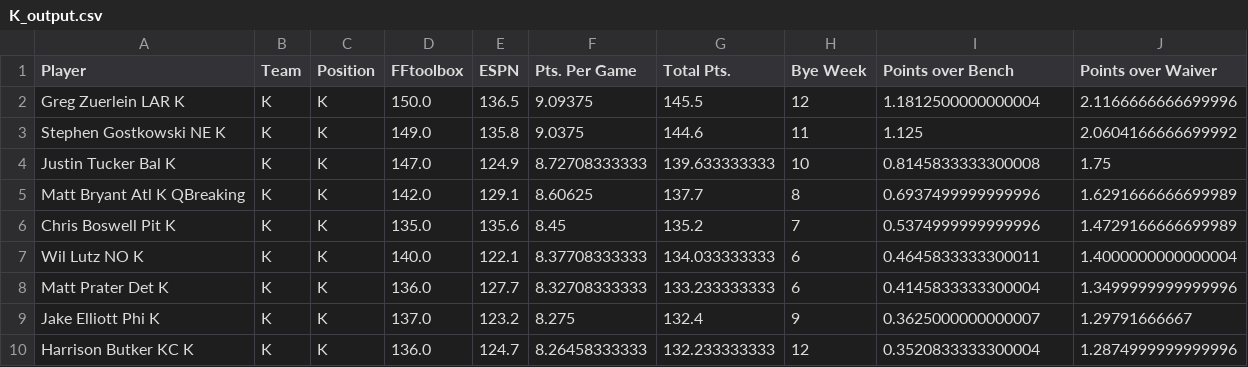
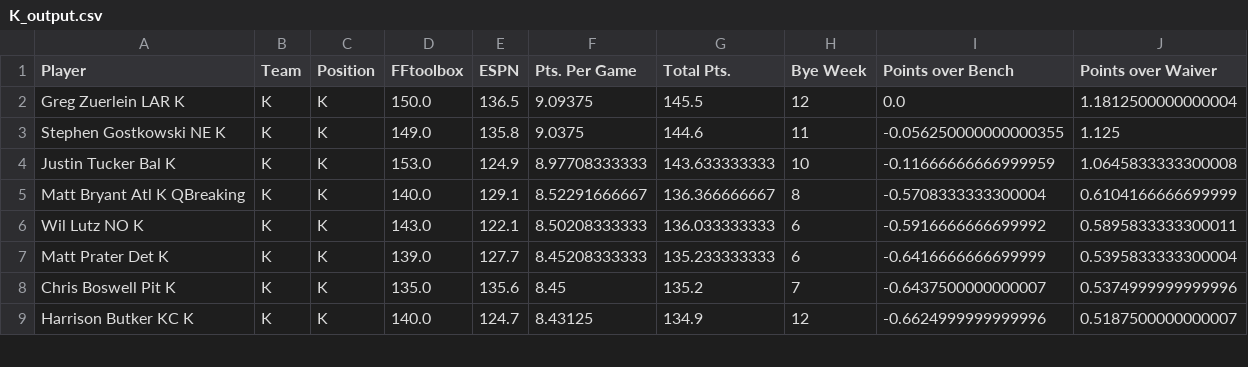
Before and after one commit to Qvist30/FantasyFootbal, a CSV file: PlayerRankings/outputfiles/K_output.csv, drawn as a sheet; only a part is shown; the diff covers the shown part only.

```diff
--- a/PlayerRankings/outputfiles/K_output.csv
+++ b/PlayerRankings/outputfiles/K_output.csv
@@ -1,10 +1,9 @@
 Player,Team,Position,FFtoolbox,ESPN,Pts. Per Game,Total Pts.,Bye Week,Points over Bench,Points over Waiver
-Greg Zuerlein LAR K,K,K,150.0,136.5,9.09375,145.5,12,1.1812500000000004,2.1166666666699996
-Stephen Gostkowski NE K,K,K,149.0,135.8,9.0375,144.6,11,1.125,2.0604166666699992
-Justin Tucker Bal K,K,K,147.0,124.9,8.72708333333,139.633333333,10,0.8145833333300008,1.75
-Matt Bryant Atl K QBreaking ,K,K,142.0,129.1,8.60625,137.7,8,0.6937499999999996,1.6291666666699989
-Chris Boswell Pit K,K,K,135.0,135.6,8.45,135.2,7,0.5374999999999996,1.4729166666699989
-Wil Lutz NO K,K,K,140.0,122.1,8.37708333333,134.033333333,6,0.4645833333300011,1.4000000000000004
-Matt Prater Det K,K,K,136.0,127.7,8.32708333333,133.233333333,6,0.4145833333300004,1.3499999999999996
-Jake Elliott Phi K,K,K,137.0,123.2,8.275,132.4,9,0.3625000000000007,1.29791666667
-Harrison Butker KC K,K,K,136.0,124.7,8.26458333333,132.233333333,12,0.3520833333300004,1.2874999999999996
+Greg Zuerlein LAR K,K,K,150.0,136.5,9.09375,145.5,12,0.0,1.1812500000000004
+Stephen Gostkowski NE K,K,K,149.0,135.8,9.0375,144.6,11,-0.056250000000000355,1.125
+Justin Tucker Bal K,K,K,153.0,124.9,8.97708333333,143.633333333,10,-0.11666666666999959,1.0645833333300008
+Matt Bryant Atl K QBreaking ,K,K,140.0,129.1,8.52291666667,136.366666667,8,-0.5708333333300004,0.6104166666699999
+Wil Lutz NO K,K,K,143.0,122.1,8.50208333333,136.033333333,6,-0.5916666666699992,0.5895833333300011
+Matt Prater Det K,K,K,139.0,127.7,8.45208333333,135.233333333,6,-0.6416666666699999,0.5395833333300004
+Chris Boswell Pit K,K,K,135.0,135.6,8.45,135.2,7,-0.6437500000000007,0.5374999999999996
+Harrison Butker KC K,K,K,140.0,124.7,8.43125,134.9,12,-0.6624999999999996,0.5187500000000007
```
Also changed, not shown: 3 added rows, 1 removed row and 42 edited cells elsewhere in this file, PlayerRankings/inputfiles/QB_ESPN.csv, PlayerRankings/inputfiles/RB_ESPN.csv, 18 other files.
